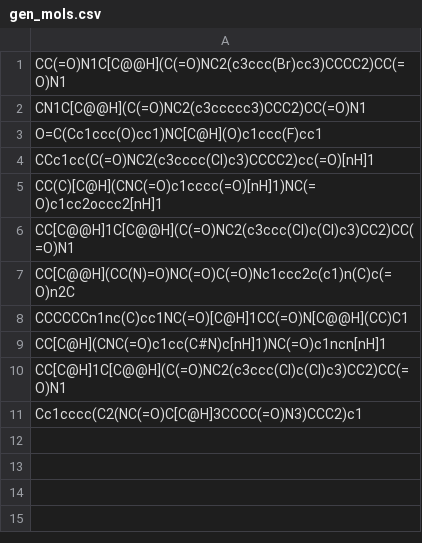
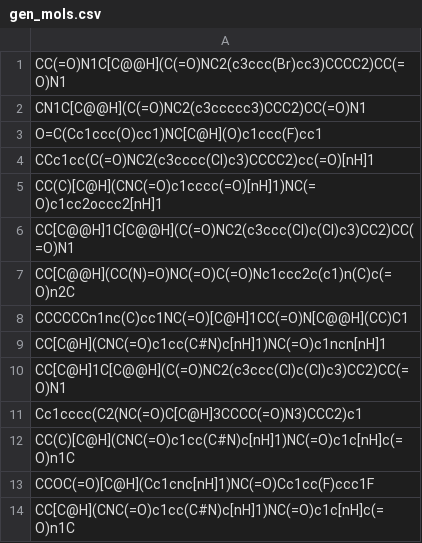
Before and after one commit to ddhackiisc/Submission, a CSV file: PS-2-04/gen_mols.csv, drawn as a sheet.

Commit message:
added some molecuels

```diff
--- a/PS-2-04/gen_mols.csv
+++ b/PS-2-04/gen_mols.csv
@@ -11 +11,4 @@ CC[C@H]1C[C@@H](C(=O)NC2(c3ccc(Cl)c(Cl)c3)CC2)CC(=O)N1
 Cc1cccc(C2(NC(=O)C[C@H]3CCCC(=O)N3)CCC2)c1
+CC(C)[C@H](CNC(=O)c1cc(C#N)c[nH]1)NC(=O)c1c[nH]c(=O)n1C
+CCOC(=O)[C@H](Cc1cnc[nH]1)NC(=O)Cc1cc(F)ccc1F
+CC[C@H](CNC(=O)c1cc(C#N)c[nH]1)NC(=O)c1c[nH]c(=O)n1C
```
